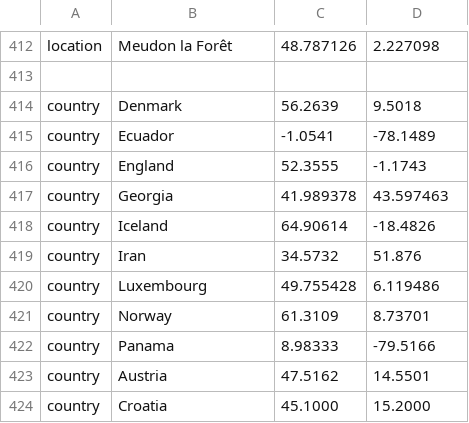
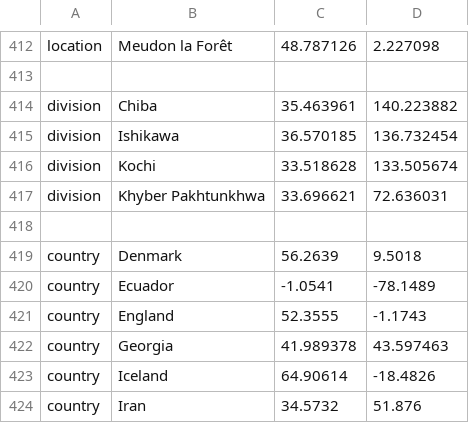
Before and after one commit to nextstrain/ncov, a TSV file: config/lat_longs.tsv, drawn as a sheet; only a part is shown, gaps mark what is left out; the shorter side is filled out with more unchanged rows; the diff names each change by its address in the sheet, - before the commit and + after, or states it on an @@ line.

```diff
--- a/config/lat_longs.tsv
+++ b/config/lat_longs.tsv
+row 414: division | Chiba | 35.463961 | 140.223882
+row 415: division | Ishikawa | 36.570185 | 136.732454
+row 416: division | Kochi | 33.518628 | 133.505674
+row 417: division | Khyber Pakhtunkhwa | 33.696621 | 72.636031
+row 418: (empty)
```
Also changed, not shown: config/ordering.tsv, data/metadata.tsv.
